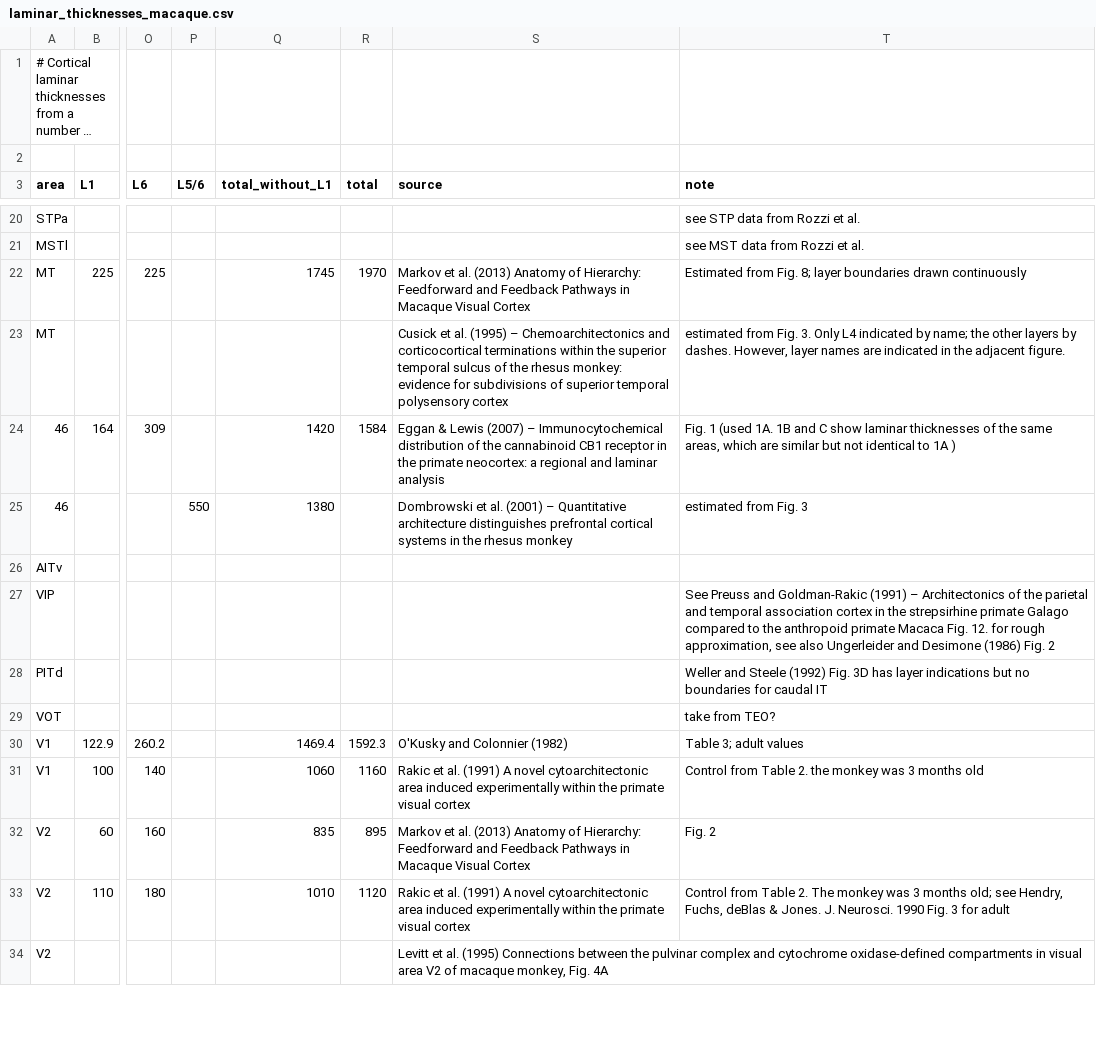
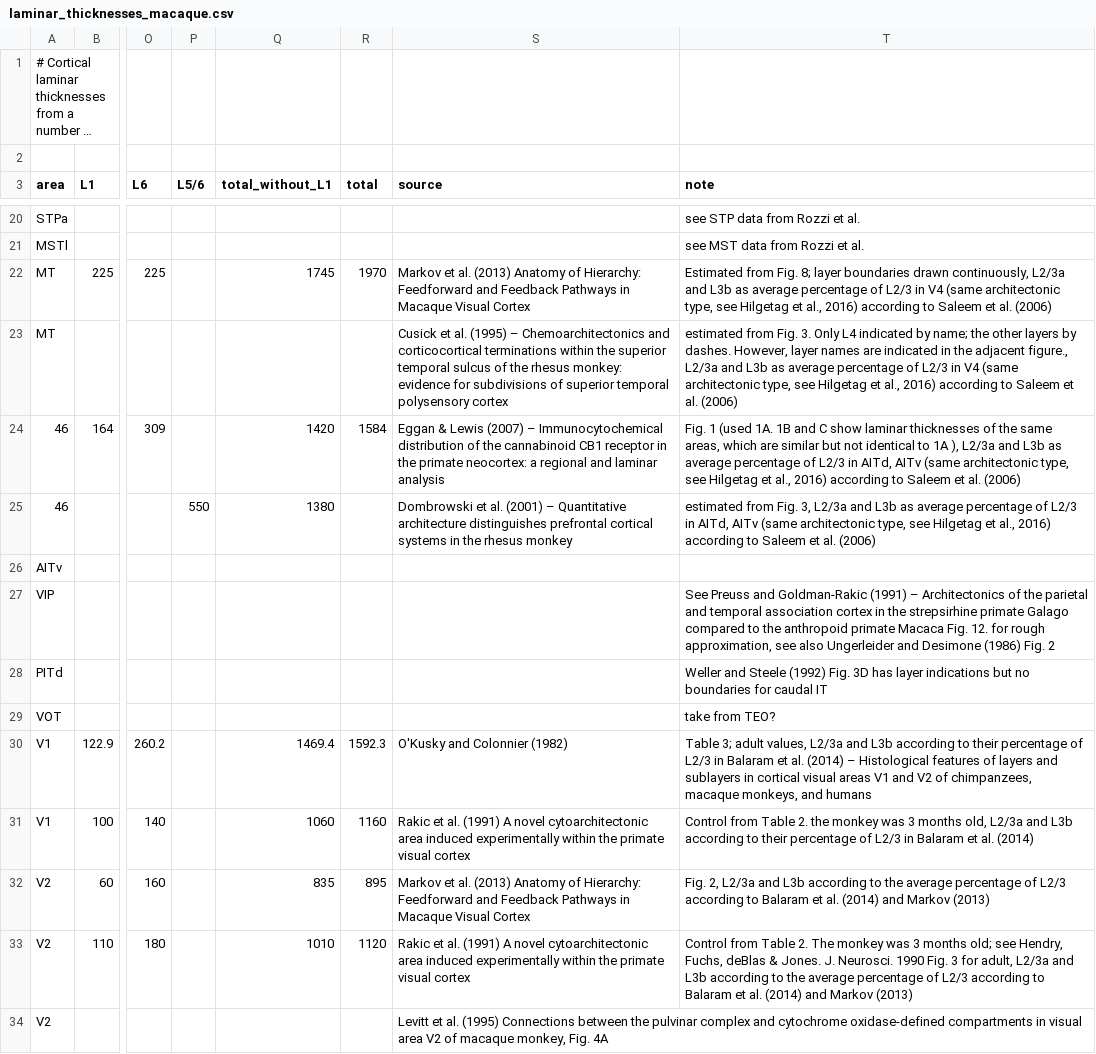
Before and after one commit to vollenbroeker/multi-area-model, a CSV file: multiarea_model/data_multiarea/raw_data/laminar_thicknesses_macaque.csv, drawn as a sheet; only a part is shown, gaps mark what is left out; long unchanged cells end in …; the diff covers the shown part only; the diff names each change by its address in the sheet, - before the commit and + after, or states it on an @@ line.

Commit message:
Add sources for laminar_thicknesses_macaque

```diff
--- a/multiarea_model/data_multiarea/raw_data/laminar_thicknesses_macaque.csv
+++ b/multiarea_model/data_multiarea/raw_data/laminar_thicknesses_macaque.csv
-T22 (note): …boundaries drawn continuously
+T22 (note): …boundaries drawn continuously, L2/3a and L3b as average percentage of L2/3 in V4 (same architectonic type, see Hilgetag et al., 2016) according to Saleem et al. (2006)
-T23 (note): …the adjacent figure.
+T23 (note): …the adjacent figure., L2/3a and L3b as average percentage of L2/3 in V4 (same architectonic type, see Hilgetag et al., 2016) according to Saleem et al. (2006)
-T24 (note): …to 1A )
+T24 (note): …to 1A ), L2/3a and L3b as average percentage of L2/3 in AITd, AITv (same architectonic type, see Hilgetag et al., 2016) according to Saleem et al. (2006)
-T25 (note): …from Fig. 3
+T25 (note): …from Fig. 3, L2/3a and L3b as average percentage of L2/3 in AITd, AITv (same architectonic type, see Hilgetag et al., 2016) according to Saleem et al. (2006)
-T30 (note): …3; adult values
+T30 (note): …3; adult values, L2/3a and L3b according to their percentage of L2/3 in Balaram et al. (2014) – Histological features of layers and sublayers in cortical visual areas V1 and V2 of chimpanzees, macaque monkeys, and humans
-T31 (note): …3 months old
+T31 (note): …3 months old, L2/3a and L3b according to their percentage of L2/3 in Balaram et al. (2014)
-T32 (note): Fig. 2
+T32 (note): Fig. 2, L2/3a and L3b according to the average percentage of L2/3 according to Balaram et al. (2014) and Markov (2013)
-T33 (note): …3 for adult
+T33 (note): …3 for adult, L2/3a and L3b according to the average percentage of L2/3 according to Balaram et al. (2014) and Markov (2013)
```
Also changed, not shown: 28 edited cells elsewhere in this file, 3 other files.
